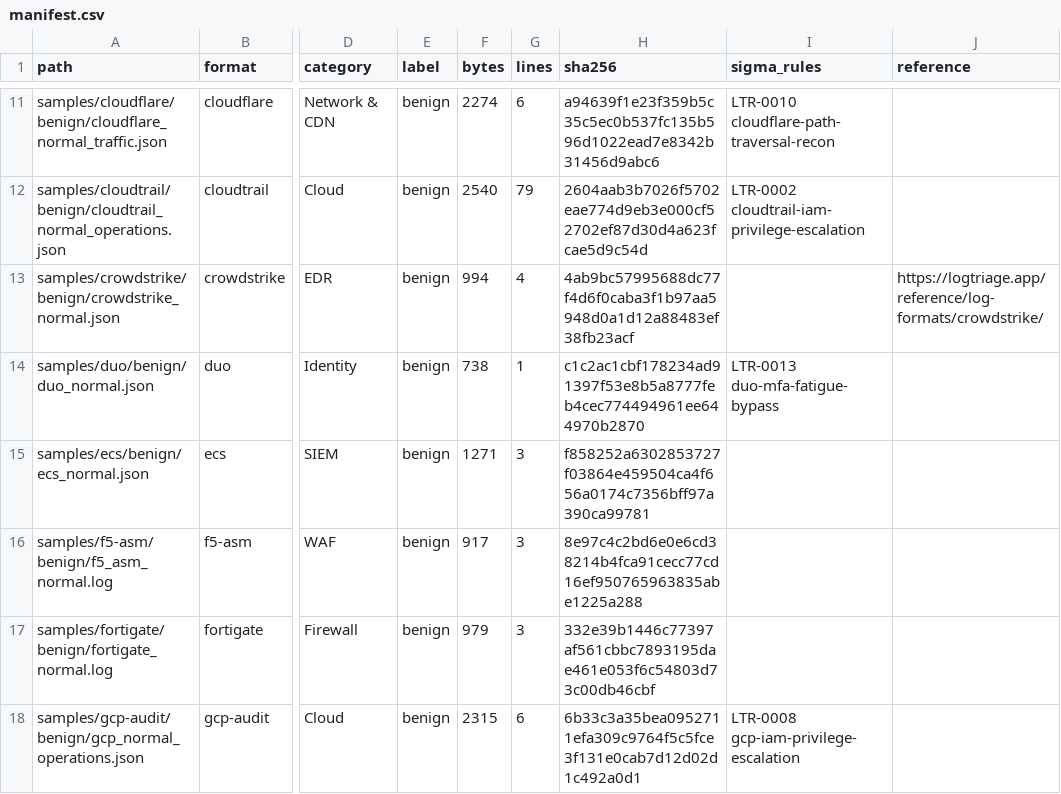
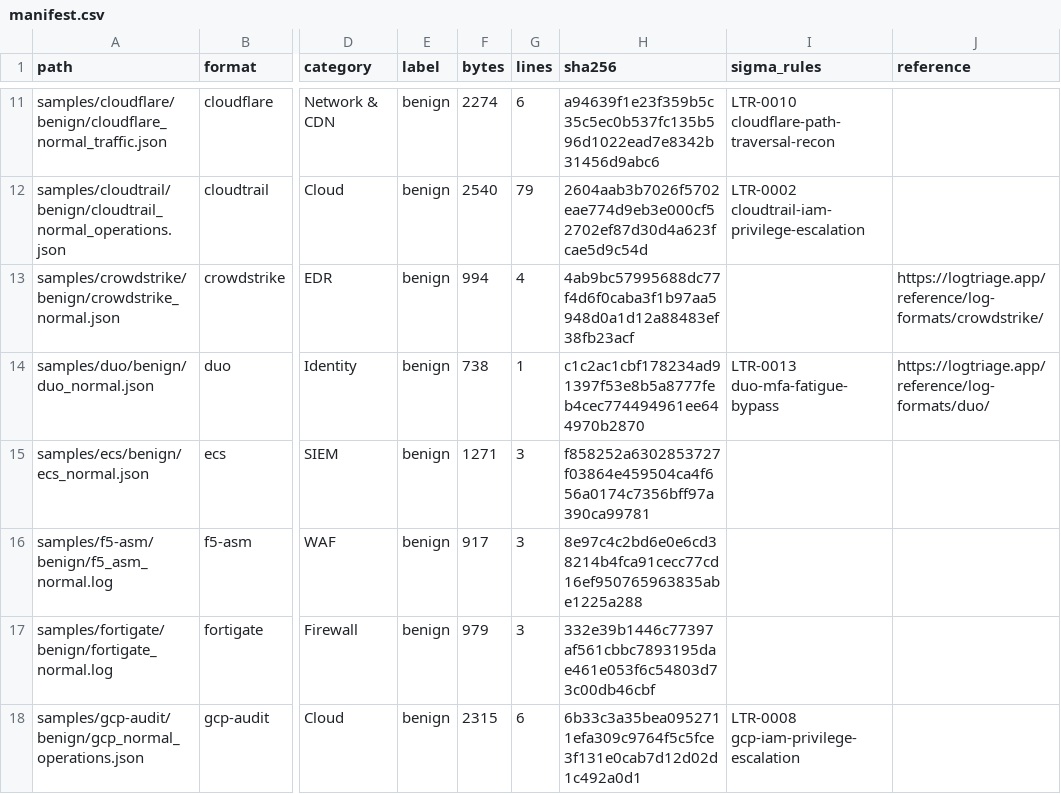
Before and after one commit to logtriage-cyber/security-log-samples, a CSV file: manifest.csv, drawn as a sheet; only a part is shown, gaps mark what is left out; the diff covers the shown part only; the diff names each change by its address in the sheet, - before the commit and + after, or states it on an @@ line.

```diff
--- a/manifest.csv
+++ b/manifest.csv
-J14 (reference): (empty)
+J14 (reference): https://logtriage.app/reference/log-formats/duo/
```
Also changed, not shown: 7 edited cells elsewhere in this file, 2 other files.
